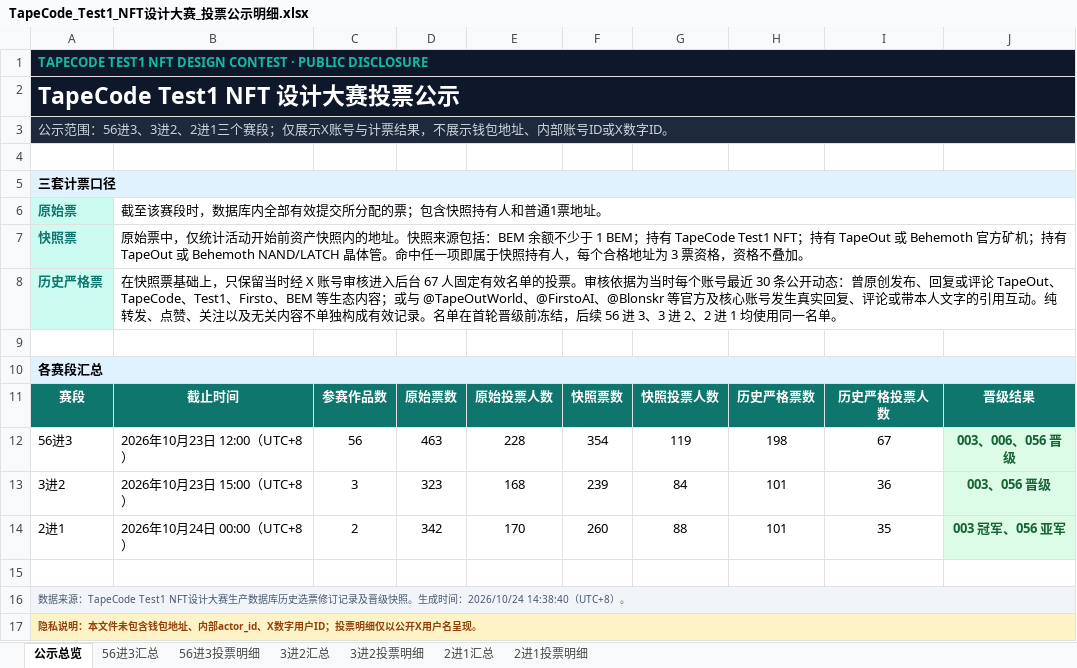
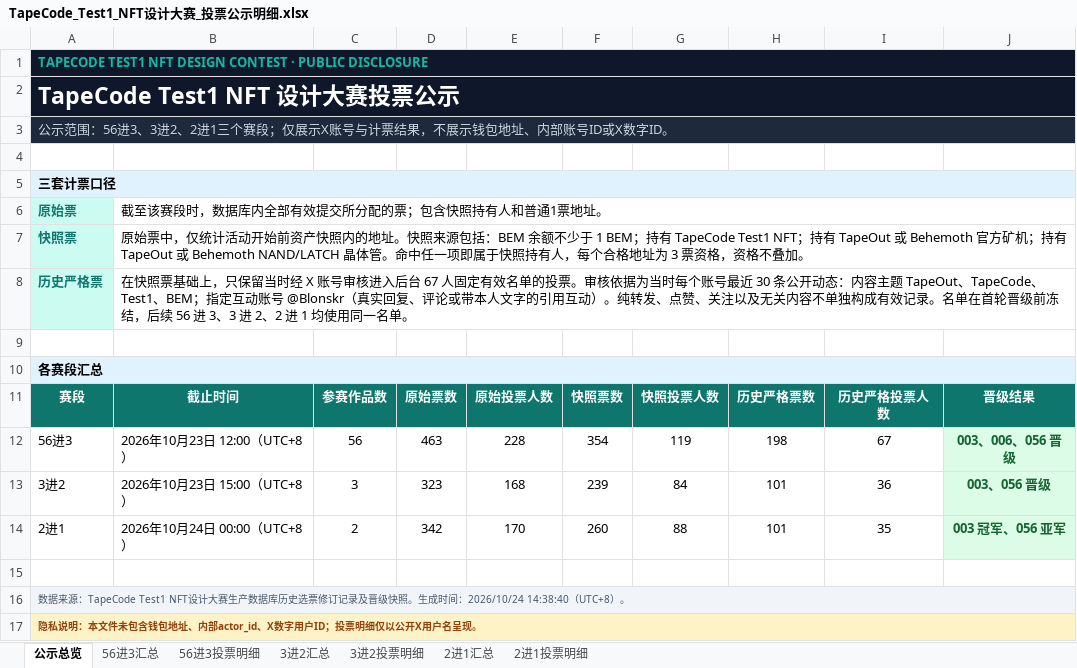
Before and after one commit to TapeOut-Foundation/tapecode-test1-vote-review, an Excel workbook: data/raw/TapeCode_Test1_NFT设计大赛_投票公示明细.xlsx, sheet 公示总览, drawn as a sheet; values as stored, in another font and other column widths than the file's, no borders; the diff names each change by its address in the sheet, - before the commit and + after, or states it on an @@ line.

```diff
--- a/data/raw/TapeCode_Test1_NFT设计大赛_投票公示明细.xlsx (sheet 公示总览)
+++ b/data/raw/TapeCode_Test1_NFT设计大赛_投票公示明细.xlsx (sheet 公示总览)
-B8: …开动态：曾原创发布、回复或评论 TapeOut、TapeCode、Test1、Firsto、BEM 等生态内容；或与 @TapeOutWorld、@FirstoAI、@Blonskr 等官方及核心账号发生真实回复、评论或带本人文字的引用互动。纯转发…
+B8: …开动态：内容主题 TapeOut、TapeCode、Test1、BEM；指定互动账号 @Blonskr（真实回复、评论或带本人文字的引用互动）。纯转发…
```
